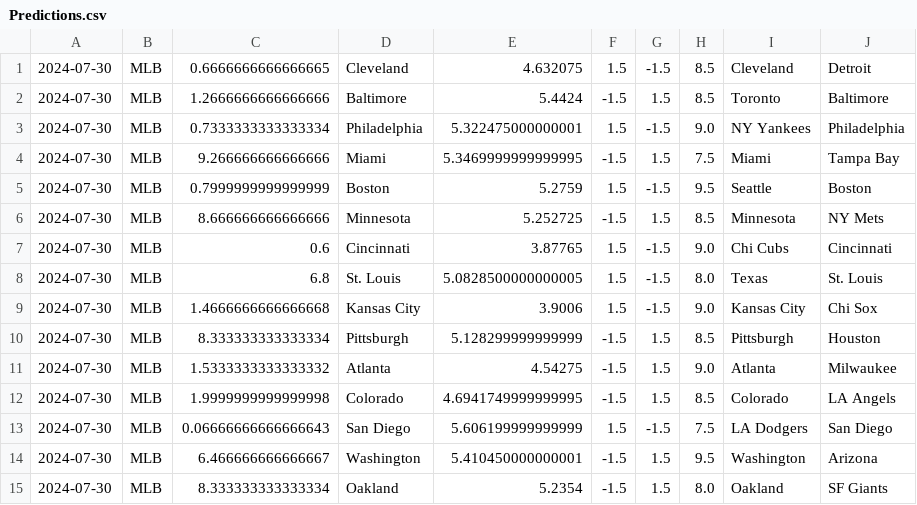
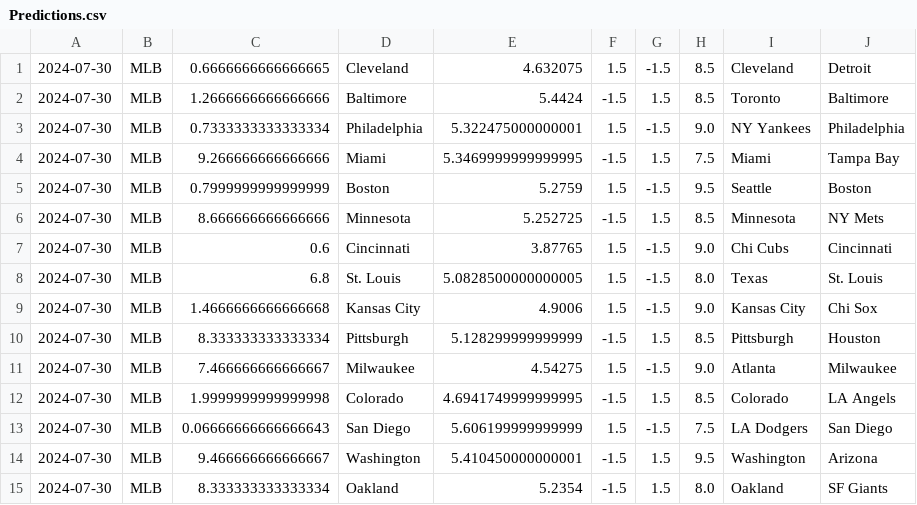
Before and after one commit to cookeda/CapstoneSportsbook, a CSV file: OddsHistory/History/Predictions.csv, drawn as a sheet.

```diff
--- a/OddsHistory/History/Predictions.csv
+++ b/OddsHistory/History/Predictions.csv
@@ -8,8 +8,8 @@
 2024-07-30,MLB,6.8,St. Louis,5.0828500000000005,1.5,-1.5,8.0,Texas,St. Louis
-2024-07-30,MLB,1.4666666666666668,Kansas City,3.9006,1.5,-1.5,9.0,Kansas City,Chi Sox
+2024-07-30,MLB,1.4666666666666668,Kansas City,4.9006,1.5,-1.5,9.0,Kansas City,Chi Sox
 2024-07-30,MLB,8.333333333333334,Pittsburgh,5.128299999999999,-1.5,1.5,8.5,Pittsburgh,Houston
-2024-07-30,MLB,1.5333333333333332,Atlanta,4.54275,-1.5,1.5,9.0,Atlanta,Milwaukee
+2024-07-30,MLB,7.466666666666667,Milwaukee,4.54275,1.5,-1.5,9.0,Atlanta,Milwaukee
 2024-07-30,MLB,1.9999999999999998,Colorado,4.6941749999999995,-1.5,1.5,8.5,Colorado,LA Angels
 2024-07-30,MLB,0.06666666666666643,San Diego,5.606199999999999,1.5,-1.5,7.5,LA Dodgers,San Diego
-2024-07-30,MLB,6.466666666666667,Washington,5.410450000000001,-1.5,1.5,9.5,Washington,Arizona
+2024-07-30,MLB,9.466666666666667,Washington,5.410450000000001,-1.5,1.5,9.5,Washington,Arizona
 2024-07-30,MLB,8.333333333333334,Oakland,5.2354,-1.5,1.5,8.0,Oakland,SF Giants
```
Also changed, not shown: 14 other files.
